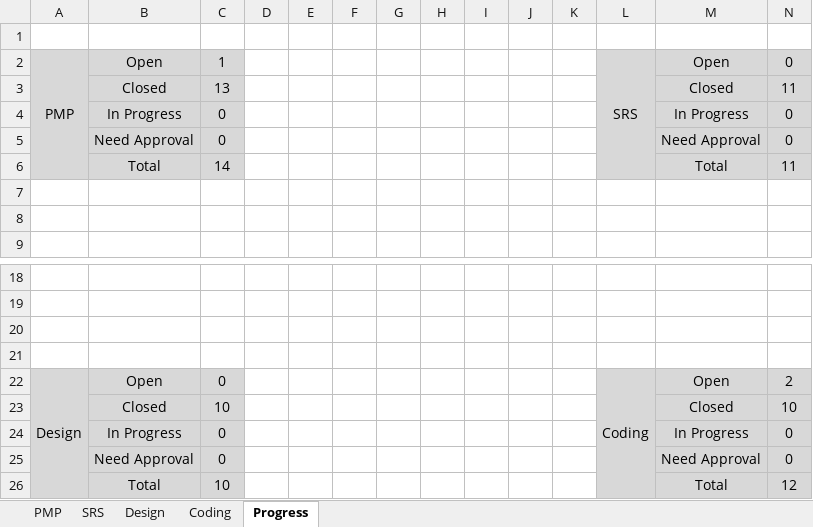
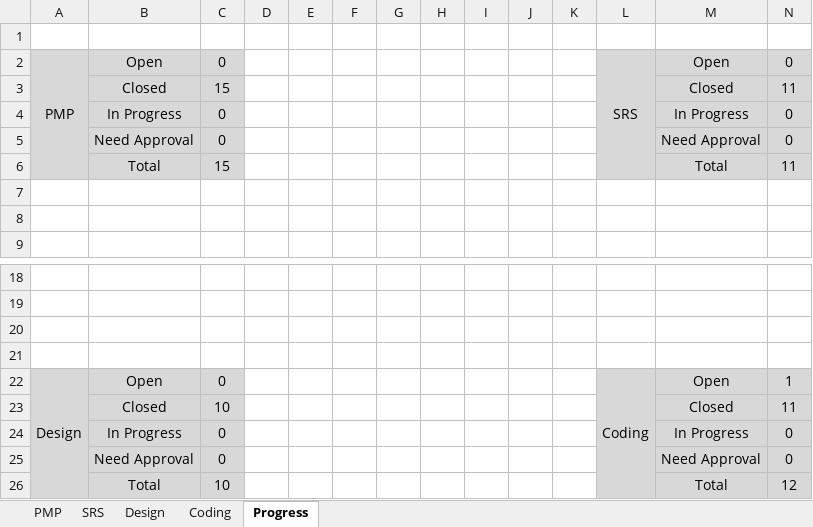
Before and after one commit to Aml-Nasser/Car-Bookings, an Excel workbook: Monitor and Control/Car-Reviews.xlsx, sheet Progress, drawn as a sheet; only a part is shown, gaps mark what is left out; values as stored, in another font and other column widths than the file's, no borders; charts and pictures not drawn; the diff names each change by its address in the sheet, - before the commit and + after, or states it on an @@ line.

```diff
--- a/Monitor and Control/Car-Reviews.xlsx (sheet Progress)
+++ b/Monitor and Control/Car-Reviews.xlsx (sheet Progress)
-C2: 1
+C2: 0
-C3: 13
+C3: 15
-C6: 14
+C6: 15
-N22: 2
+N22: 1
-N23: 10
+N23: 11
```
Also changed, not shown: sheet Coding, sheet PMP, charts or pictures.
